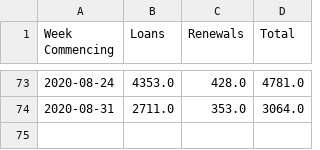
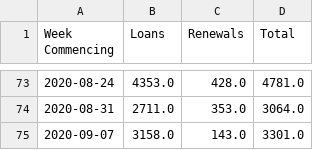
Before and after one commit to 0sumrich/library-dash, a CSV file: src/data/issues_renewals.csv, drawn as a sheet; only a part is shown, gaps mark what is left out.

```diff
--- a/src/data/issues_renewals.csv
+++ b/src/data/issues_renewals.csv
@@ -74 +74,2 @@ Week Commencing,Loans,Renewals,Total
 2020-08-31,2711.0,353.0,3064.0
+2020-09-07,3158.0,143.0,3301.0
```
Also changed, not shown: src/data/borrowers.csv, src/data/website.csv.
